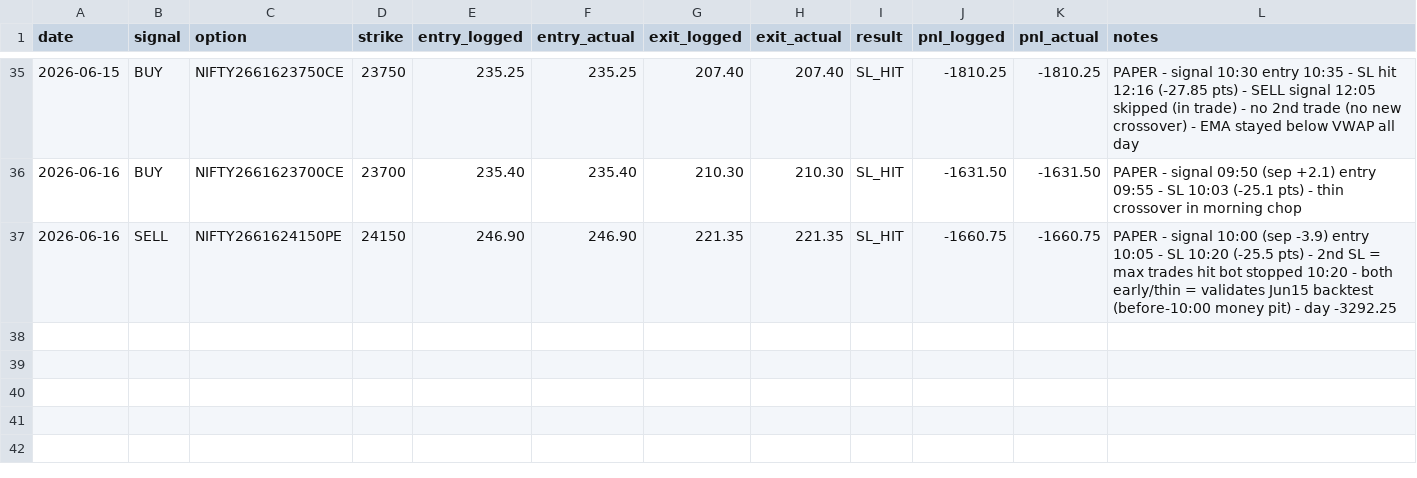
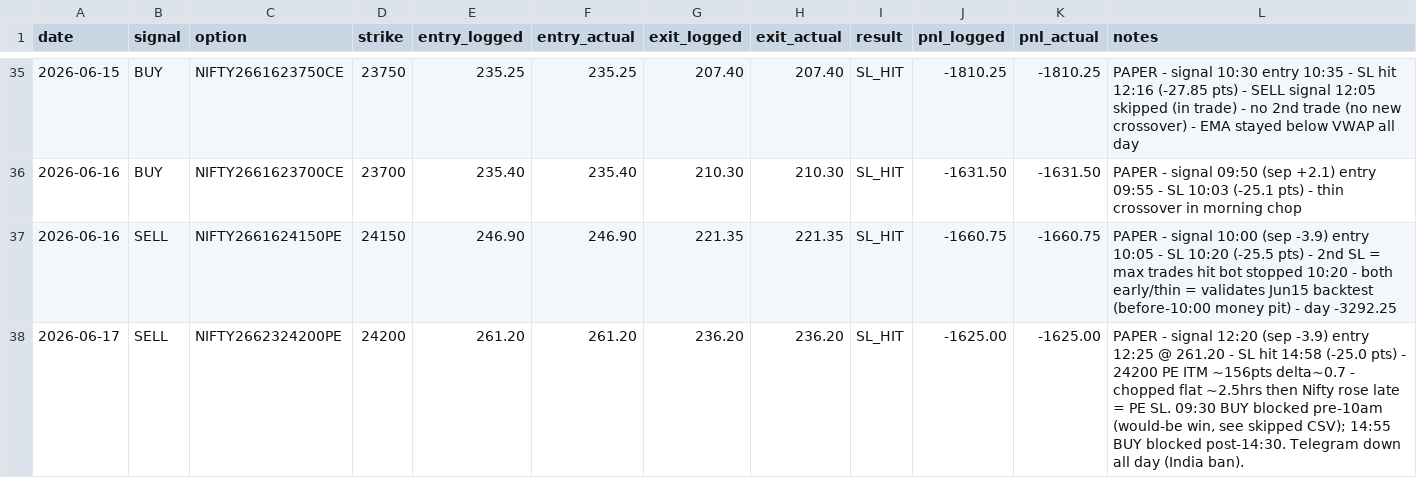
Before and after one commit to umeshkedimi/ema_vwap, a CSV file: trade_journal.csv, drawn as a sheet; only a part is shown, gaps mark what is left out.

Commit message:
Journal Jun 17: SELL 24200 PE SL hit -1625 (paper)

```diff
--- a/trade_journal.csv
+++ b/trade_journal.csv
@@ -37 +37,2 @@ date,signal,option,strike,entry_logged,entry_actual,exit_logged,exit_actual,resu
 2026-06-16,SELL,NIFTY2661624150PE,24150,246.90,246.90,221.35,221.35,SL_HIT,-1660.75,-1660.75,PAPER - signal 10:00 (sep -3.9) entry 10:05 - SL 10:20 (-25.5 pts) - 2nd SL = max trades hit bot stopped 10:20 - both early/thin = validates Jun15 backtest (before-10:00 money pit) - day -3292.25
+2026-06-17,SELL,NIFTY2662324200PE,24200,261.20,261.20,236.20,236.20,SL_HIT,-1625.00,-1625.00,"PAPER - signal 12:20 (sep -3.9) entry 12:25 @ 261.20 - SL hit 14:58 (-25.0 pts) - 24200 PE ITM ~156pts delta~0.7 - chopped flat ~2.5hrs then Nifty rose late = PE SL. 09:30 BUY blocked pre-10am (would-be win, see skipped CSV); 14:55 BUY blocked post-14:30. Telegram down all day (India ban)."
```
